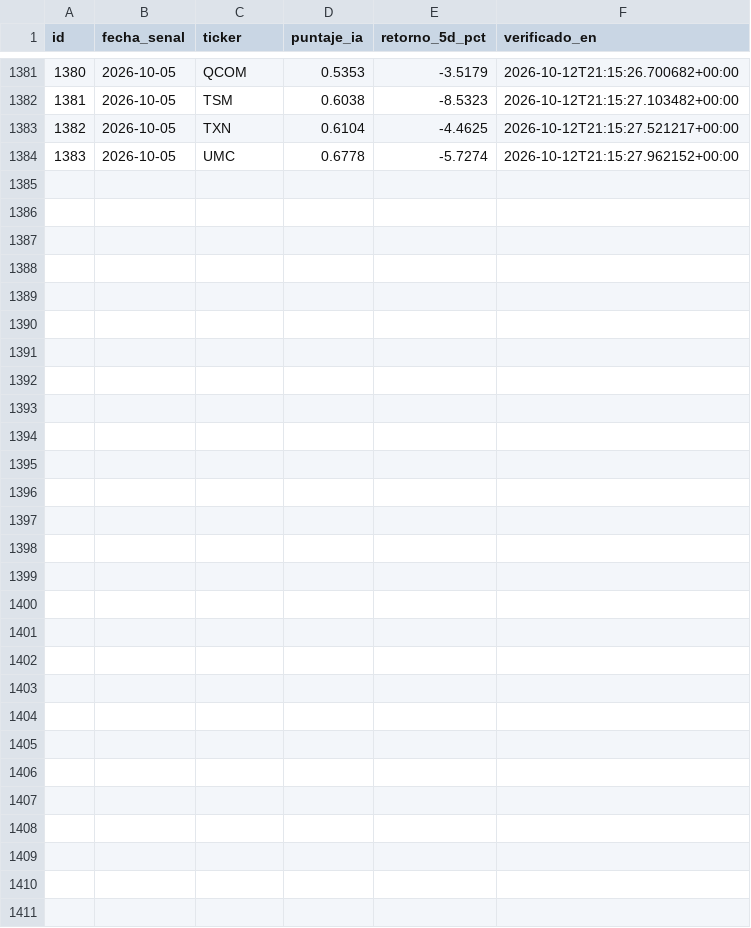
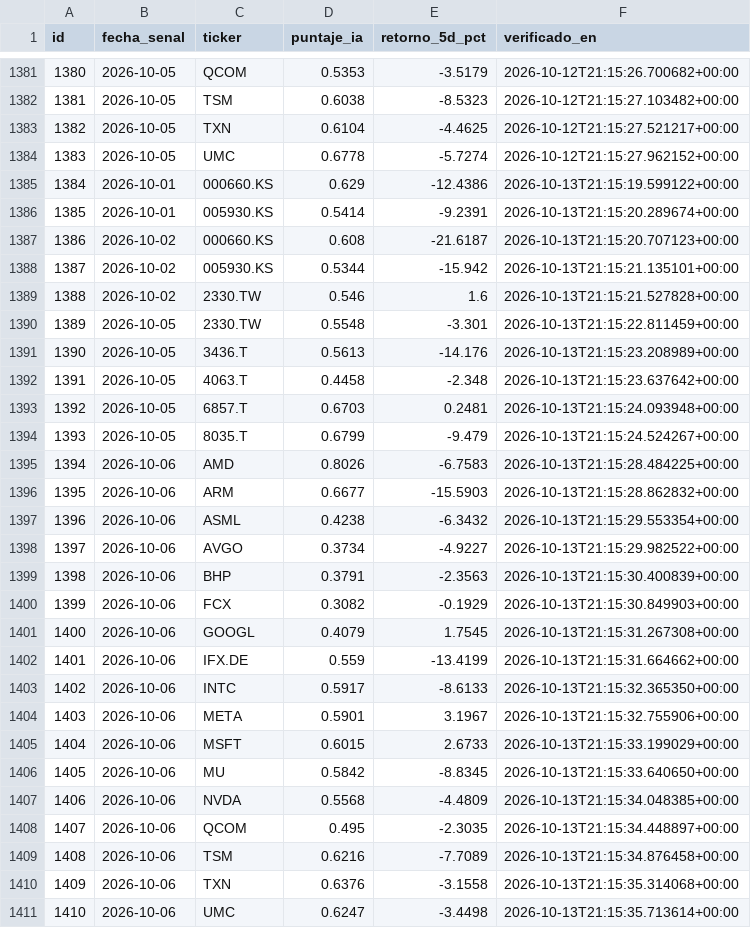
Before and after one commit to nicolasaraneda/mki-terminal, a CSV file: data/backups/senales_verificacion_puntaje.csv, drawn as a sheet; only a part is shown, gaps mark what is left out.

```diff
--- a/data/backups/senales_verificacion_puntaje.csv
+++ b/data/backups/senales_verificacion_puntaje.csv
@@ -1384 +1384,28 @@ id,fecha_senal,ticker,puntaje_ia,retorno_5d_pct,verificado_en
 1383,2026-10-05,UMC,0.6778,-5.7274,2026-10-12T21:15:27.962152+00:00
+1384,2026-10-01,000660.KS,0.629,-12.4386,2026-10-13T21:15:19.599122+00:00
+1385,2026-10-01,005930.KS,0.5414,-9.2391,2026-10-13T21:15:20.289674+00:00
+1386,2026-10-02,000660.KS,0.608,-21.6187,2026-10-13T21:15:20.707123+00:00
+1387,2026-10-02,005930.KS,0.5344,-15.942,2026-10-13T21:15:21.135101+00:00
+1388,2026-10-02,2330.TW,0.546,1.6,2026-10-13T21:15:21.527828+00:00
+1389,2026-10-05,2330.TW,0.5548,-3.301,2026-10-13T21:15:22.811459+00:00
+1390,2026-10-05,3436.T,0.5613,-14.176,2026-10-13T21:15:23.208989+00:00
+1391,2026-10-05,4063.T,0.4458,-2.348,2026-10-13T21:15:23.637642+00:00
+1392,2026-10-05,6857.T,0.6703,0.2481,2026-10-13T21:15:24.093948+00:00
+1393,2026-10-05,8035.T,0.6799,-9.479,2026-10-13T21:15:24.524267+00:00
+1394,2026-10-06,AMD,0.8026,-6.7583,2026-10-13T21:15:28.484225+00:00
+1395,2026-10-06,ARM,0.6677,-15.5903,2026-10-13T21:15:28.862832+00:00
+1396,2026-10-06,ASML,0.4238,-6.3432,2026-10-13T21:15:29.553354+00:00
+1397,2026-10-06,AVGO,0.3734,-4.9227,2026-10-13T21:15:29.982522+00:00
+1398,2026-10-06,BHP,0.3791,-2.3563,2026-10-13T21:15:30.400839+00:00
+1399,2026-10-06,FCX,0.3082,-0.1929,2026-10-13T21:15:30.849903+00:00
+1400,2026-10-06,GOOGL,0.4079,1.7545,2026-10-13T21:15:31.267308+00:00
+1401,2026-10-06,IFX.DE,0.559,-13.4199,2026-10-13T21:15:31.664662+00:00
+1402,2026-10-06,INTC,0.5917,-8.6133,2026-10-13T21:15:32.365350+00:00
+1403,2026-10-06,META,0.5901,3.1967,2026-10-13T21:15:32.755906+00:00
+1404,2026-10-06,MSFT,0.6015,2.6733,2026-10-13T21:15:33.199029+00:00
+1405,2026-10-06,MU,0.5842,-8.8345,2026-10-13T21:15:33.640650+00:00
+1406,2026-10-06,NVDA,0.5568,-4.4809,2026-10-13T21:15:34.048385+00:00
+1407,2026-10-06,QCOM,0.495,-2.3035,2026-10-13T21:15:34.448897+00:00
+1408,2026-10-06,TSM,0.6216,-7.7089,2026-10-13T21:15:34.876458+00:00
+1409,2026-10-06,TXN,0.6376,-3.1558,2026-10-13T21:15:35.314068+00:00
+1410,2026-10-06,UMC,0.6247,-3.4498,2026-10-13T21:15:35.713614+00:00
```
Also changed, not shown: data/backups/noticias_resumen_dia.csv, data/backups/senales_divergencias.csv, 9 other files.
